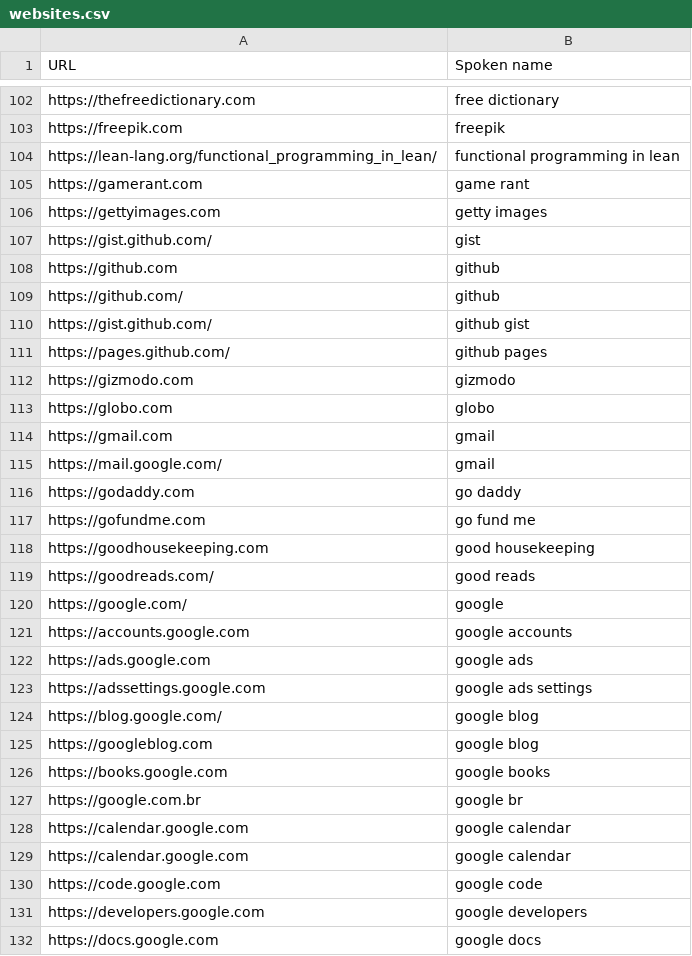
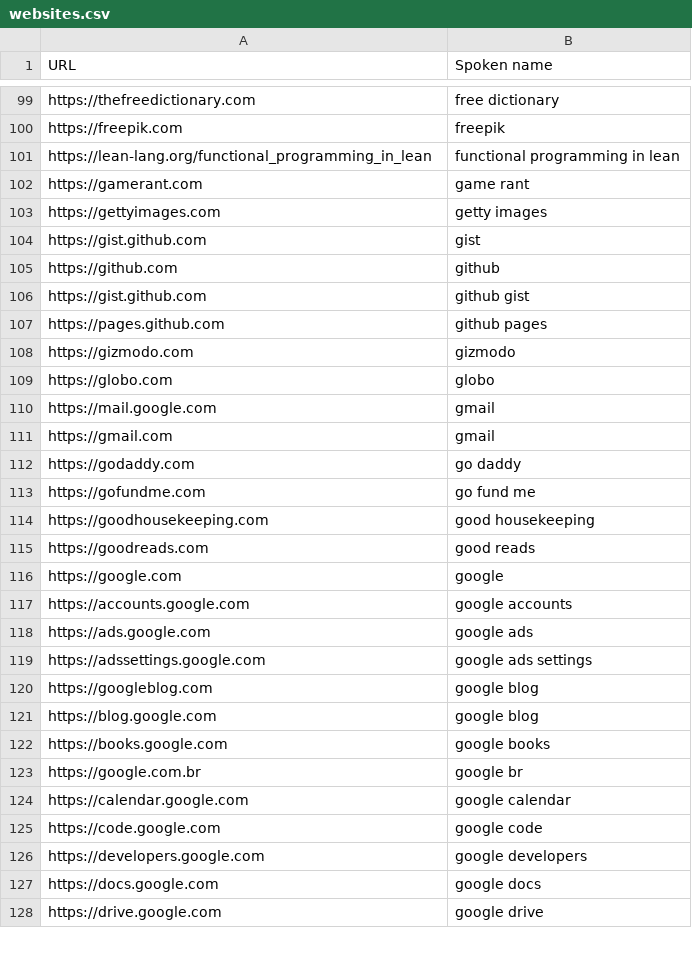
Before and after one commit to BoltonBailey/bolton-talon, a CSV file: websites.csv, drawn as a sheet; only a part is shown, gaps mark what is left out; the shorter side is filled out with more unchanged rows; the diff covers the shown part only.

Commit message:
remove trailing /

```diff
--- a/websites.csv
+++ b/websites.csv
@@ -103,14 +100,13 @@ https://thefreedictionary.com,free dictionary
 https://freepik.com,freepik
-https://lean-lang.org/functional_programming_in_lean/,functional programming in lean
+https://lean-lang.org/functional_programming_in_lean,functional programming in lean
 https://gamerant.com,game rant
 https://gettyimages.com,getty images
-https://gist.github.com/,gist
+https://gist.github.com,gist
 https://github.com,github
-https://github.com/,github
-https://gist.github.com/,github gist
-https://pages.github.com/,github pages
+https://gist.github.com,github gist
+https://pages.github.com,github pages
 https://gizmodo.com,gizmodo
 https://globo.com,globo
+https://mail.google.com,gmail
 https://gmail.com,gmail
-https://mail.google.com/,gmail
 https://godaddy.com,go daddy
@@ -118,4 +114,4 @@ https://gofundme.com,go fund me
 https://goodhousekeeping.com,good housekeeping
-https://goodreads.com/,good reads
-https://google.com/,google
+https://goodreads.com,good reads
+https://google.com,google
 https://accounts.google.com,google accounts
@@ -123,7 +119,6 @@ https://ads.google.com,google ads
 https://adssettings.google.com,google ads settings
-https://blog.google.com/,google blog
 https://googleblog.com,google blog
+https://blog.google.com,google blog
 https://books.google.com,google books
 https://google.com.br,google br
-https://calendar.google.com,google calendar
 https://calendar.google.com,google calendar
```
Also changed, not shown: 2 added rows, 13 removed rows and 35 edited cells elsewhere in this file.
